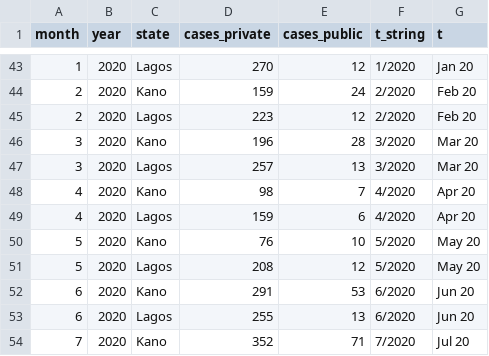
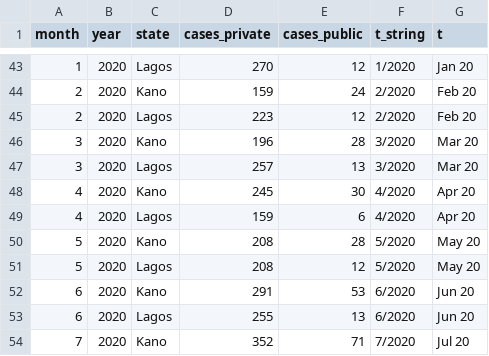
Before and after one commit to bbdaniels/nigeria-shops-analysis, a CSV file: outputs/data/treat-state.csv, drawn as a sheet; only a part is shown, gaps mark what is left out.

```diff
--- a/outputs/data/treat-state.csv
+++ b/outputs/data/treat-state.csv
@@ -47,5 +47,5 @@ month,year,state,cases_private,cases_public,t_string,t
 3,2020,"Lagos",257,13,"3/2020",Mar 20
-4,2020,"Kano",98,7,"4/2020",Apr 20
+4,2020,"Kano",245,30,"4/2020",Apr 20
 4,2020,"Lagos",159,6,"4/2020",Apr 20
-5,2020,"Kano",76,10,"5/2020",May 20
+5,2020,"Kano",208,28,"5/2020",May 20
 5,2020,"Lagos",208,12,"5/2020",May 20
```
Also changed, not shown: outputs/data/cascade-type.csv, outputs/data/cases-fac_type.csv, 13 other files.
